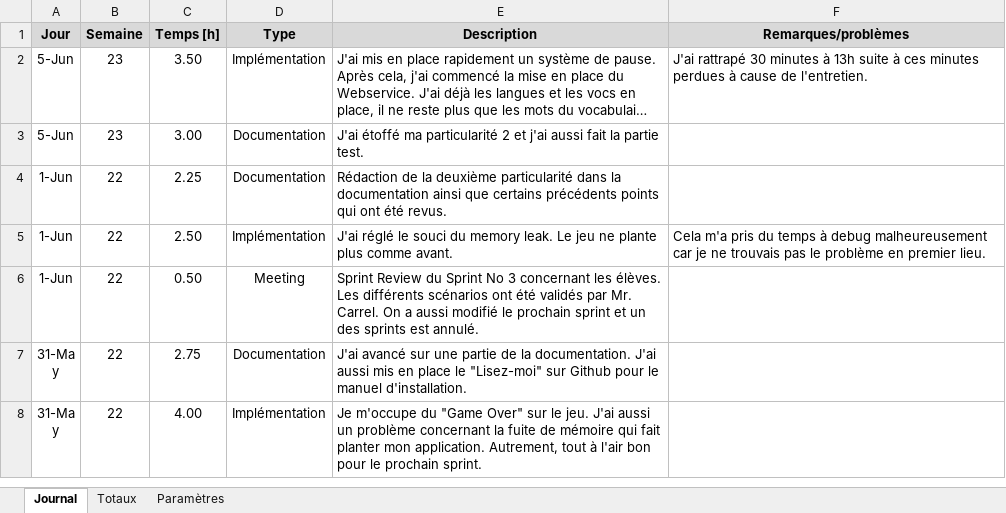
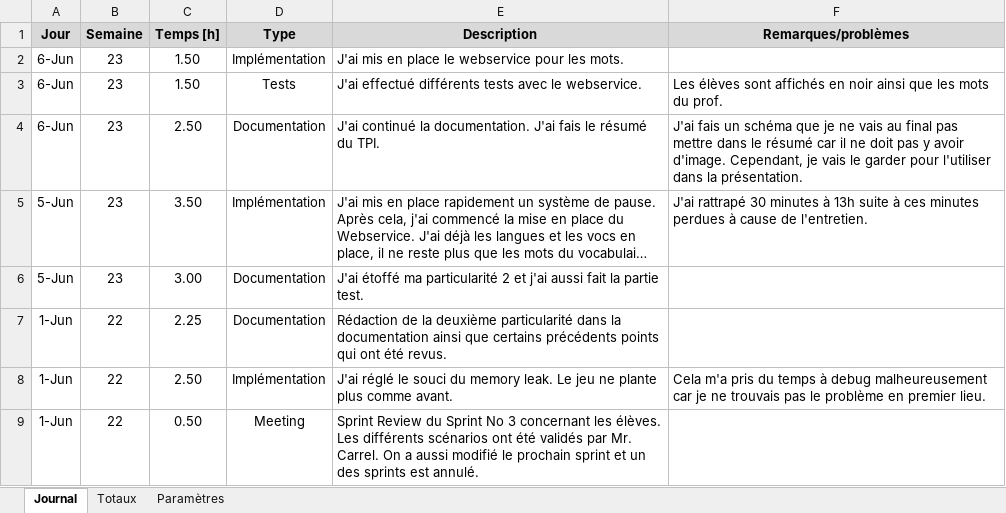
Before and after one commit to Seni-J/Student-Invaders, an Excel workbook: Documentation/Journal de travail Senistan.xlsm, sheet Journal, drawn as a sheet; only a part is shown; the shorter side is filled out with more unchanged rows; long unchanged cells end in …; values as stored, in another font and other column widths than the file's, no borders; charts and pictures not drawn; the diff names each change by its address in the sheet, - before the commit and + after, or states it on an @@ line.

```diff
--- a/Documentation/Journal de travail Senistan.xlsm (sheet Journal)
+++ b/Documentation/Journal de travail Senistan.xlsm (sheet Journal)
+row 2: 6-Jun | 23 | 1.50 | Implémentation | J'ai mis en place le webservice pour les mots.
+row 3: 6-Jun | 23 | 1.50 | Tests | J'ai effectué différents tests avec le webservice. | Les élèves sont affichés en noir ainsi que les mots du prof.
+row 4: 6-Jun | 23 | 2.50 | Documentation | J'ai continué la documentation. J'ai fais le résumé du TPI. | J'ai fais un schéma que je ne vais au final pas mettre dans le résumé car il ne doit pas y avoir d'image. Cependant, je vais le garder pour l'utiliser dans la présentation.
```
Also changed, not shown: sheet Totaux, 5 other files.
